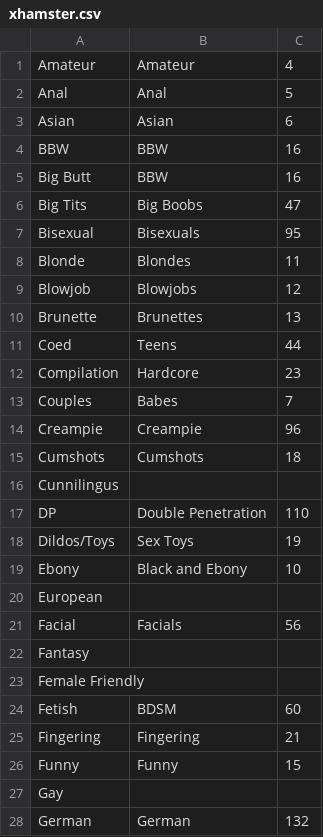
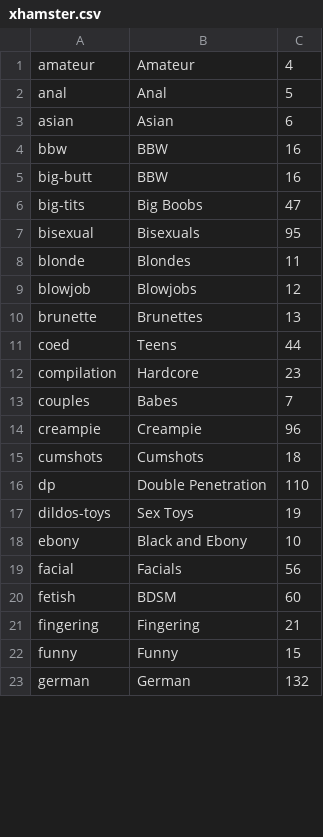
Before and after one commit to iolloyd/upload-api, a CSV file: data/categories/xhamster.csv, drawn as a sheet; only a part is shown; the diff covers the shown part only.

Commit message:
Fix mapping data to use slugs not titles

```diff
--- a/data/categories/xhamster.csv
+++ b/data/categories/xhamster.csv
@@ -1,28 +1,23 @@
-Amateur,Amateur,4
-Anal,Anal,5
-Asian,Asian,6
-BBW,BBW,16
-Big Butt,BBW,16
-Big Tits,Big Boobs,47
-Bisexual,Bisexuals,95
-Blonde,Blondes,11
-Blowjob,Blowjobs,12
-Brunette,Brunettes,13
-Coed,Teens,44
-Compilation,Hardcore,23
-Couples,Babes,7
-Creampie,Creampie,96
-Cumshots,Cumshots,18
-Cunnilingus,,
-DP,Double Penetration,110
-Dildos/Toys,Sex Toys,19
-Ebony,Black and Ebony,10
-European,,
-Facial,Facials,56
-Fantasy,,
-Female Friendly,,
-Fetish,BDSM,60
-Fingering,Fingering,21
-Funny,Funny,15
-Gay,,
-German,German,132
+amateur,Amateur,4
+anal,Anal,5
+asian,Asian,6
+bbw,BBW,16
+big-butt,BBW,16
+big-tits,Big Boobs,47
+bisexual,Bisexuals,95
+blonde,Blondes,11
+blowjob,Blowjobs,12
+brunette,Brunettes,13
+coed,Teens,44
+compilation,Hardcore,23
+couples,Babes,7
+creampie,Creampie,96
+cumshots,Cumshots,18
+dp,Double Penetration,110
+dildos-toys,Sex Toys,19
+ebony,Black and Ebony,10
+facial,Facials,56
+fetish,BDSM,60
+fingering,Fingering,21
+funny,Funny,15
+german,German,132
```
Also changed, not shown: 11 removed rows and 25 edited cells elsewhere in this file, data/categories/xvideos.csv, data/categories/youporn.csv.
